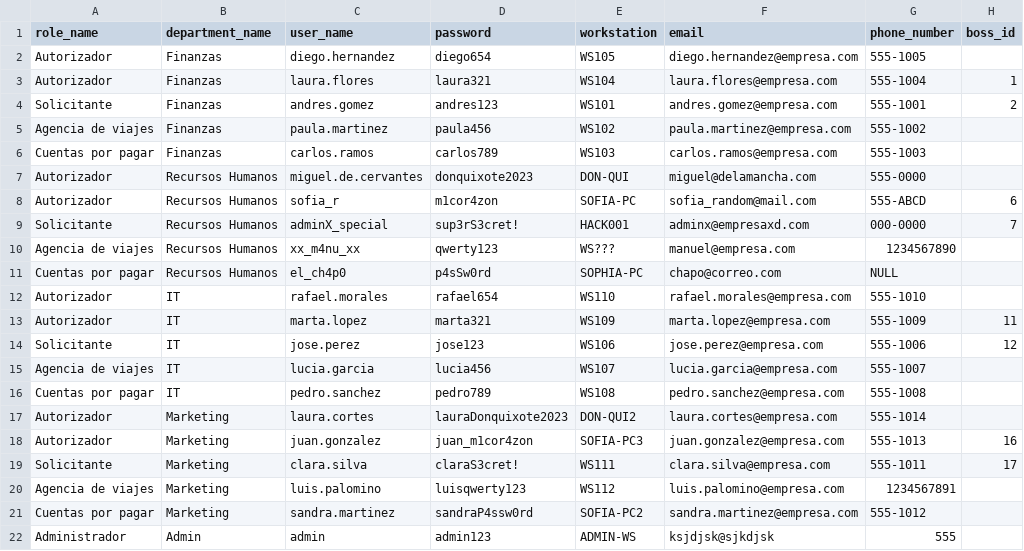
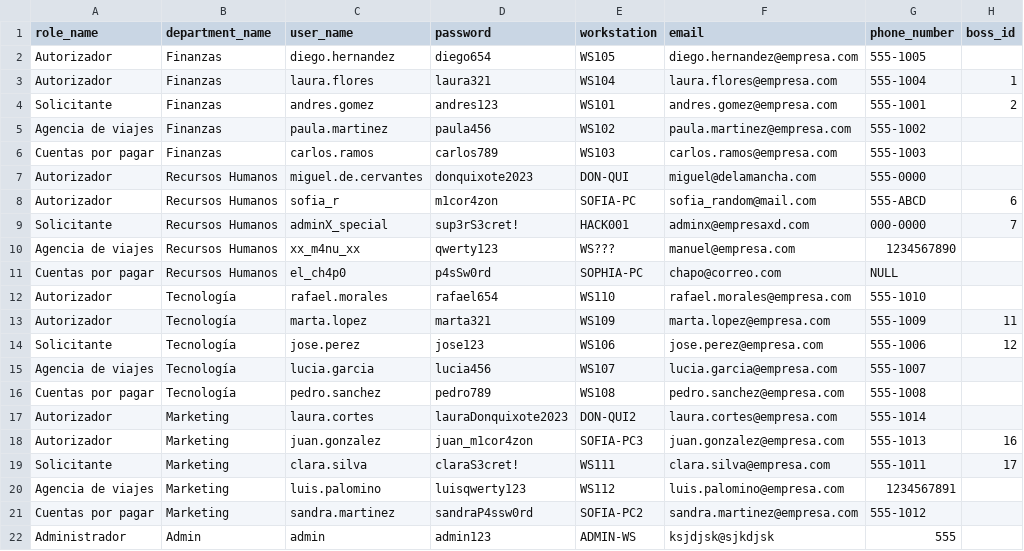
Before and after one commit to dittravel/TC3005B.501-Backend, a CSV file: database/config/dummy_users.csv, drawn as a sheet.

Commit message:
department and cost center relation 1 to 1, update dummy data and XML structure accordingly

```diff
--- a/database/config/dummy_users.csv
+++ b/database/config/dummy_users.csv
@@ -11,7 +11,7 @@ Agencia de viajes,Recursos Humanos,xx_m4nu_xx,qwerty123,WS???,manuel@empresa.com
 Cuentas por pagar,Recursos Humanos,el_ch4p0,p4sSw0rd,SOPHIA-PC,chapo@correo.com,NULL,
-Autorizador,IT,rafael.morales,rafael654,WS110,rafael.morales@empresa.com,555-1010,
-Autorizador,IT,marta.lopez,marta321,WS109,marta.lopez@empresa.com,555-1009,11
-Solicitante,IT,jose.perez,jose123,WS106,jose.perez@empresa.com,555-1006,12
-Agencia de viajes,IT,lucia.garcia,lucia456,WS107,lucia.garcia@empresa.com,555-1007,
-Cuentas por pagar,IT,pedro.sanchez,pedro789,WS108,pedro.sanchez@empresa.com,555-1008,
+Autorizador,Tecnología,rafael.morales,rafael654,WS110,rafael.morales@empresa.com,555-1010,
+Autorizador,Tecnología,marta.lopez,marta321,WS109,marta.lopez@empresa.com,555-1009,11
+Solicitante,Tecnología,jose.perez,jose123,WS106,jose.perez@empresa.com,555-1006,12
+Agencia de viajes,Tecnología,lucia.garcia,lucia456,WS107,lucia.garcia@empresa.com,555-1007,
+Cuentas por pagar,Tecnología,pedro.sanchez,pedro789,WS108,pedro.sanchez@empresa.com,555-1008,
 Autorizador,Marketing,laura.cortes,lauraDonquixote2023,DON-QUI2,laura.cortes@empresa.com,555-1014,
```
Also changed, not shown: 8 other files.
